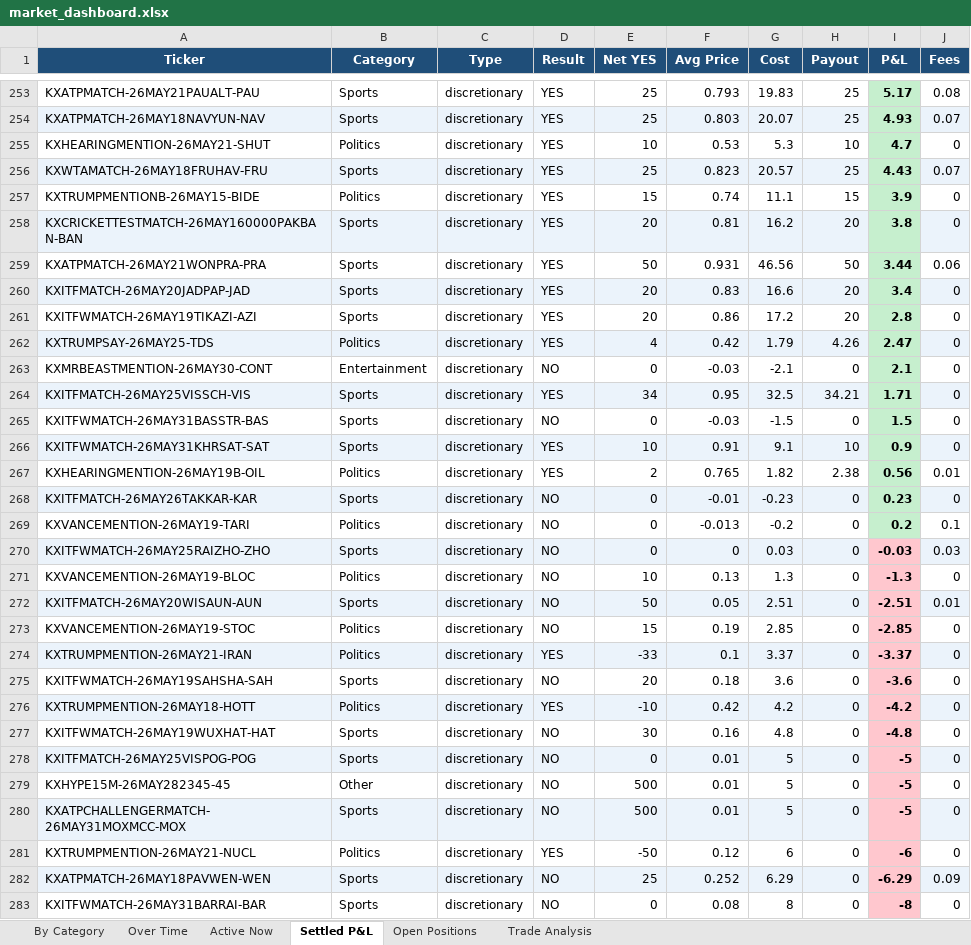
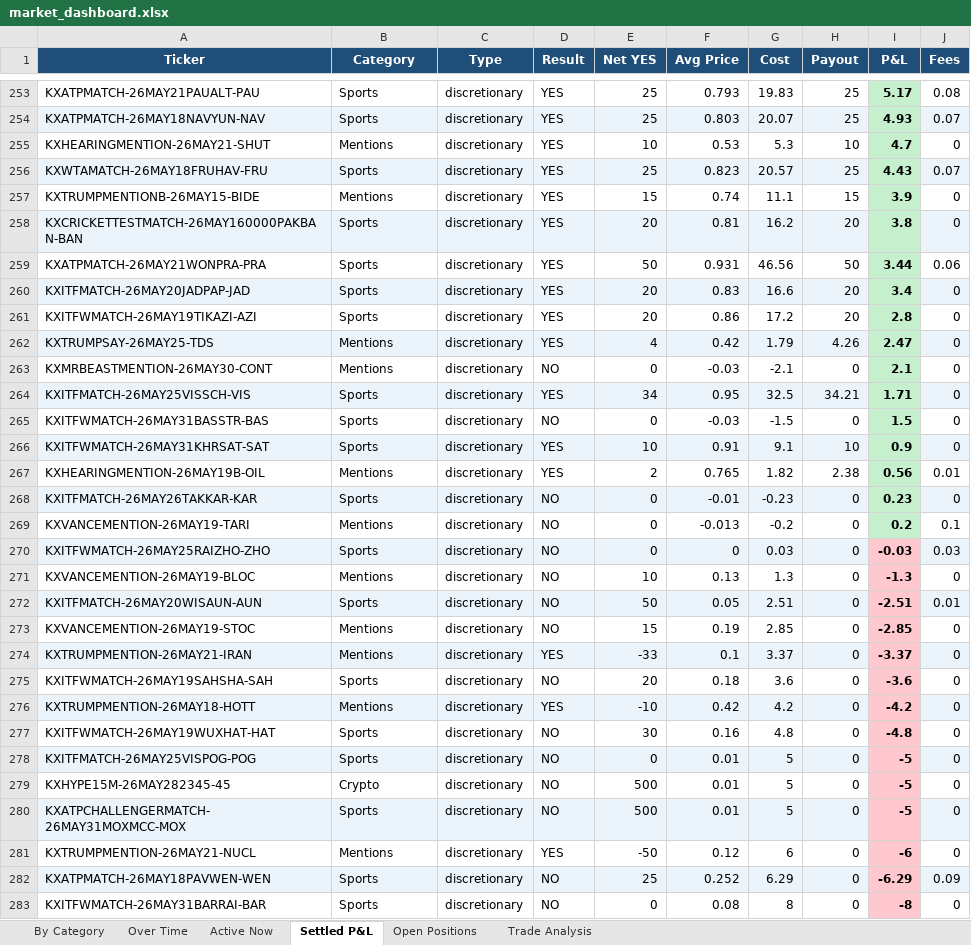
Before and after one commit to kerry-zhang/pykalshi, an Excel workbook: market_dashboard.xlsx, sheet Settled P&L, drawn as a sheet; only a part is shown, gaps mark what is left out; values as stored, in another font and other column widths than the file's, no borders; the diff covers the shown part only; the diff names each change by its address in the sheet, - before the commit and + after, or states it on an @@ line.

```diff
--- a/market_dashboard.xlsx (sheet Settled P&L)
+++ b/market_dashboard.xlsx (sheet Settled P&L)
-B255 (Category): Politics
+B255 (Category): Mentions
-B257 (Category): Politics
+B257 (Category): Mentions
-B262 (Category): Politics
+B262 (Category): Mentions
-B263 (Category): Entertainment
+B263 (Category): Mentions
-B267 (Category): Politics
+B267 (Category): Mentions
-B269 (Category): Politics
+B269 (Category): Mentions
-B271 (Category): Politics
+B271 (Category): Mentions
-B273:B274 (Category): Politics
+B273:B274 (Category): Mentions
-B276 (Category): Politics
+B276 (Category): Mentions
-B279 (Category): Other
+B279 (Category): Crypto
-B281 (Category): Politics
+B281 (Category): Mentions
```
Also changed, not shown: 20 edited cells elsewhere in this sheet, sheet Trade Analysis, sheet Active Now, sheet By Category, sheet Over Time, sheet Open Positions, charts or pictures, 1 other file.
